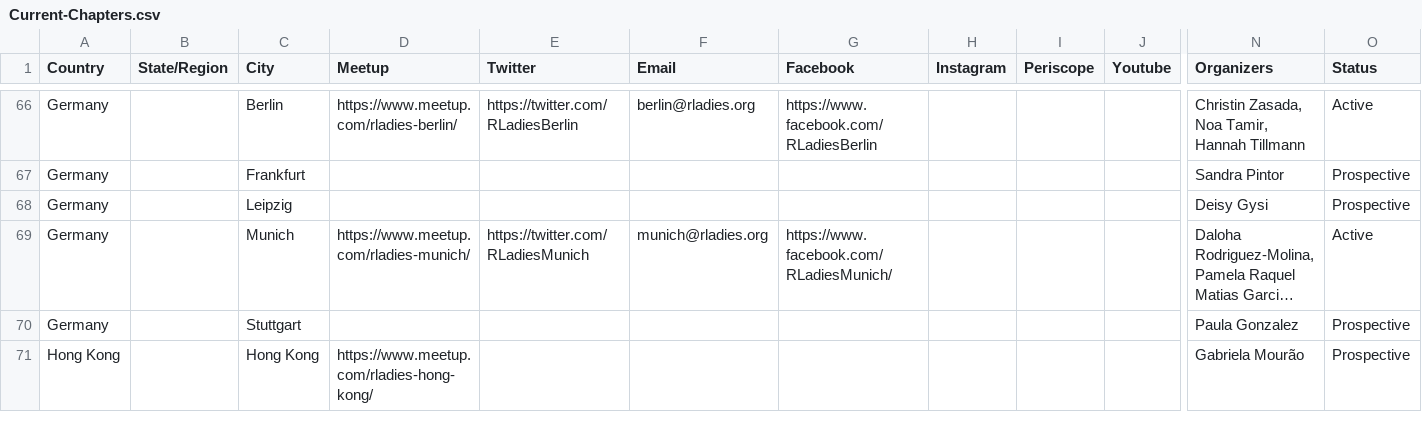
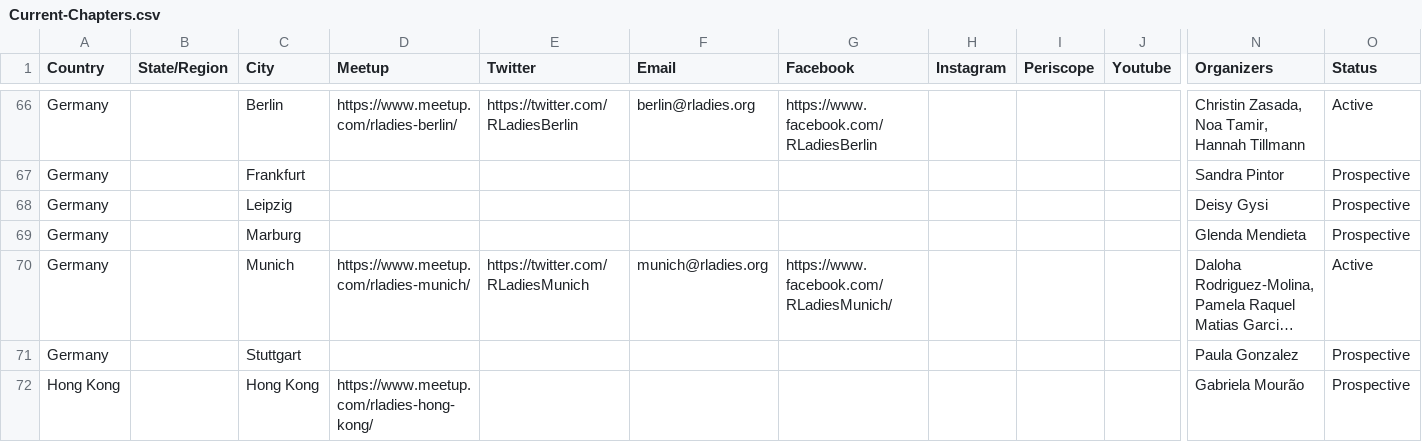
Before and after one commit to rladies/starter-kit, a CSV file: Current-Chapters.csv, drawn as a sheet; only a part is shown, gaps mark what is left out; long unchanged cells end in …; rows hold the shown columns only; the diff names each change by its address in the sheet, - before the commit and + after, or states it on an @@ line.

Commit message:
adds Marburg

```diff
--- a/Current-Chapters.csv
+++ b/Current-Chapters.csv
+row 69: Germany |  | Marburg |  |  |  |  |  |  |  | Glenda Mendieta | Prospective
```
